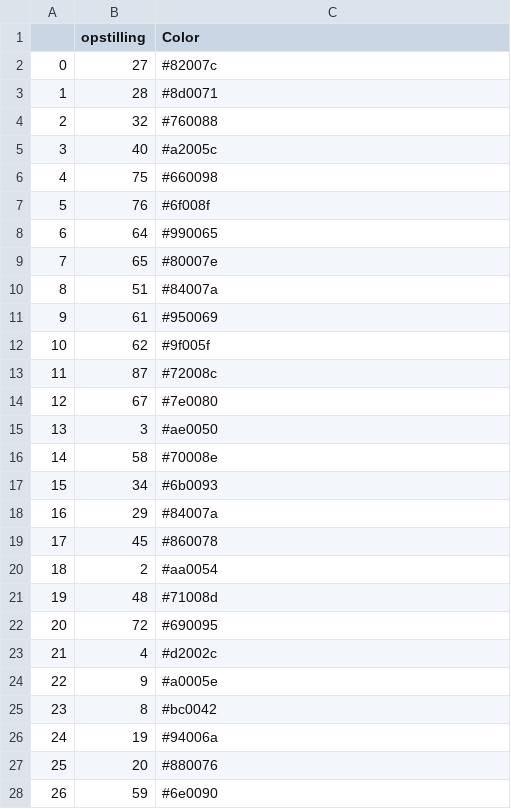
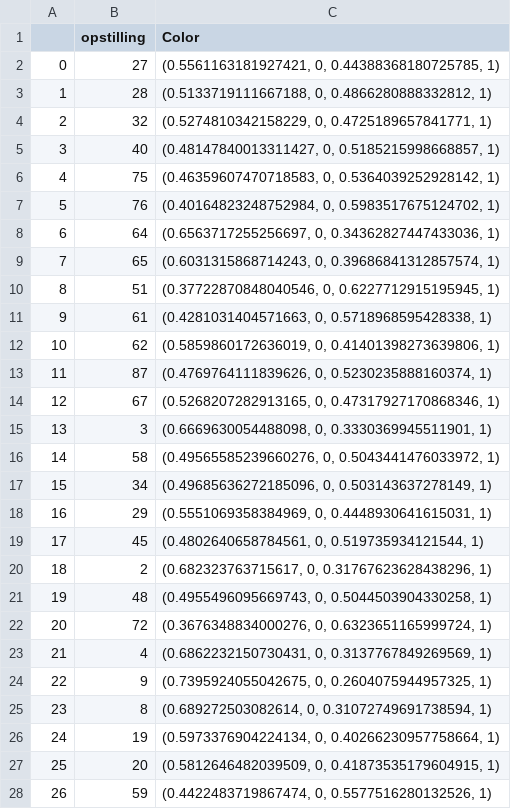
Before and after one commit to NKofod/Valgaften, a CSV file: tmp.csv, drawn as a sheet; only a part is shown; the diff covers the shown part only.

```diff
--- a/tmp.csv
+++ b/tmp.csv
@@ -1,28 +1,28 @@
 ,opstilling,Color
-0,27,#82007c
-1,28,#8d0071
-2,32,#760088
-3,40,#a2005c
-4,75,#660098
-5,76,#6f008f
-6,64,#990065
-7,65,#80007e
-8,51,#84007a
-9,61,#950069
-10,62,#9f005f
-11,87,#72008c
-12,67,#7e0080
-13,3,#ae0050
-14,58,#70008e
-15,34,#6b0093
-16,29,#84007a
-17,45,#860078
-18,2,#aa0054
-19,48,#71008d
-20,72,#690095
-21,4,#d2002c
-22,9,#a0005e
-23,8,#bc0042
-24,19,#94006a
-25,20,#880076
-26,59,#6e0090
+0,27,"(0.5561163181927421, 0, 0.44388368180725785, 1)"
+1,28,"(0.5133719111667188, 0, 0.4866280888332812, 1)"
+2,32,"(0.5274810342158229, 0, 0.4725189657841771, 1)"
+3,40,"(0.48147840013311427, 0, 0.5185215998668857, 1)"
+4,75,"(0.46359607470718583, 0, 0.5364039252928142, 1)"
+5,76,"(0.40164823248752984, 0, 0.5983517675124702, 1)"
+6,64,"(0.6563717255256697, 0, 0.34362827447433036, 1)"
+7,65,"(0.6031315868714243, 0, 0.39686841312857574, 1)"
+8,51,"(0.37722870848040546, 0, 0.6227712915195945, 1)"
+9,61,"(0.4281031404571663, 0, 0.5718968595428338, 1)"
+10,62,"(0.5859860172636019, 0, 0.41401398273639806, 1)"
+11,87,"(0.4769764111839626, 0, 0.5230235888160374, 1)"
+12,67,"(0.5268207282913165, 0, 0.47317927170868346, 1)"
+13,3,"(0.6669630054488098, 0, 0.3330369945511901, 1)"
+14,58,"(0.49565585239660276, 0, 0.5043441476033972, 1)"
+15,34,"(0.49685636272185096, 0, 0.503143637278149, 1)"
+16,29,"(0.5551069358384969, 0, 0.4448930641615031, 1)"
+17,45,"(0.4802640658784561, 0, 0.519735934121544, 1)"
+18,2,"(0.682323763715617, 0, 0.31767623628438296, 1)"
+19,48,"(0.4955496095669743, 0, 0.5044503904330258, 1)"
+20,72,"(0.3676348834000276, 0, 0.6323651165999724, 1)"
+21,4,"(0.6862232150730431, 0, 0.3137767849269569, 1)"
+22,9,"(0.7395924055042675, 0, 0.2604075944957325, 1)"
+23,8,"(0.689272503082614, 0, 0.31072749691738594, 1)"
+24,19,"(0.5973376904224134, 0, 0.40266230957758664, 1)"
+25,20,"(0.5812646482039509, 0, 0.41873535179604915, 1)"
+26,59,"(0.4422483719867474, 0, 0.5577516280132526, 1)"
```
Also changed, not shown: 65 edited cells elsewhere in this file, 3 other files.
